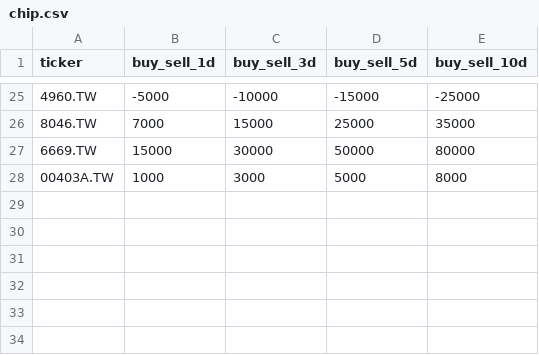
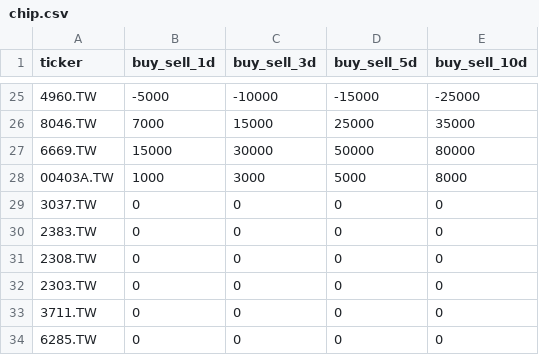
Before and after one commit to Ssophy-808/DeepTrend, a CSV file: chip.csv, drawn as a sheet; only a part is shown, gaps mark what is left out.

Commit message:
add chip placeholders for new stocks

```diff
--- a/chip.csv
+++ b/chip.csv
@@ -28 +28,7 @@ ticker,buy_sell_1d,buy_sell_3d,buy_sell_5d,buy_sell_10d
 00403A.TW,1000,3000,5000,8000
+3037.TW,0,0,0,0
+2383.TW,0,0,0,0
+2308.TW,0,0,0,0
+2303.TW,0,0,0,0
+3711.TW,0,0,0,0
+6285.TW,0,0,0,0
```
